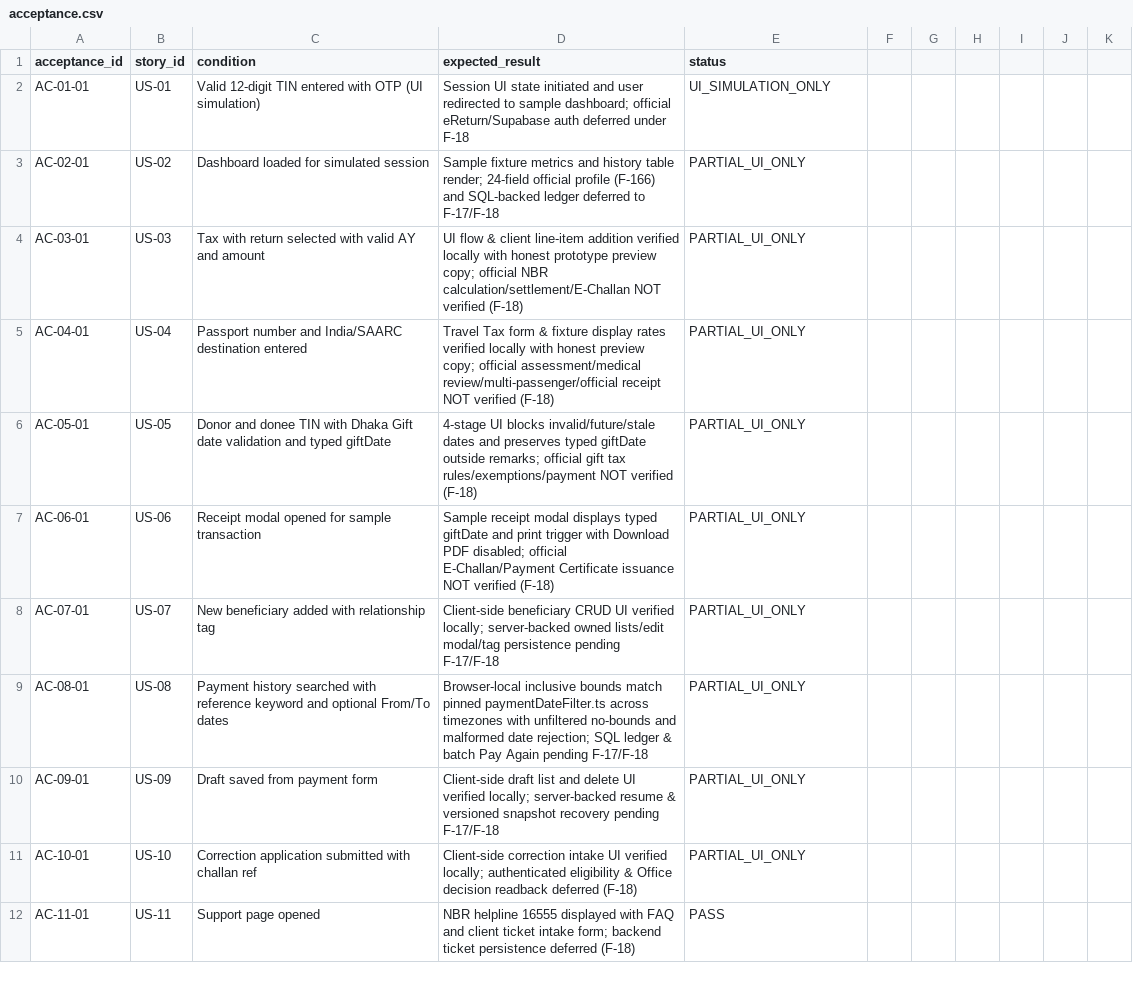
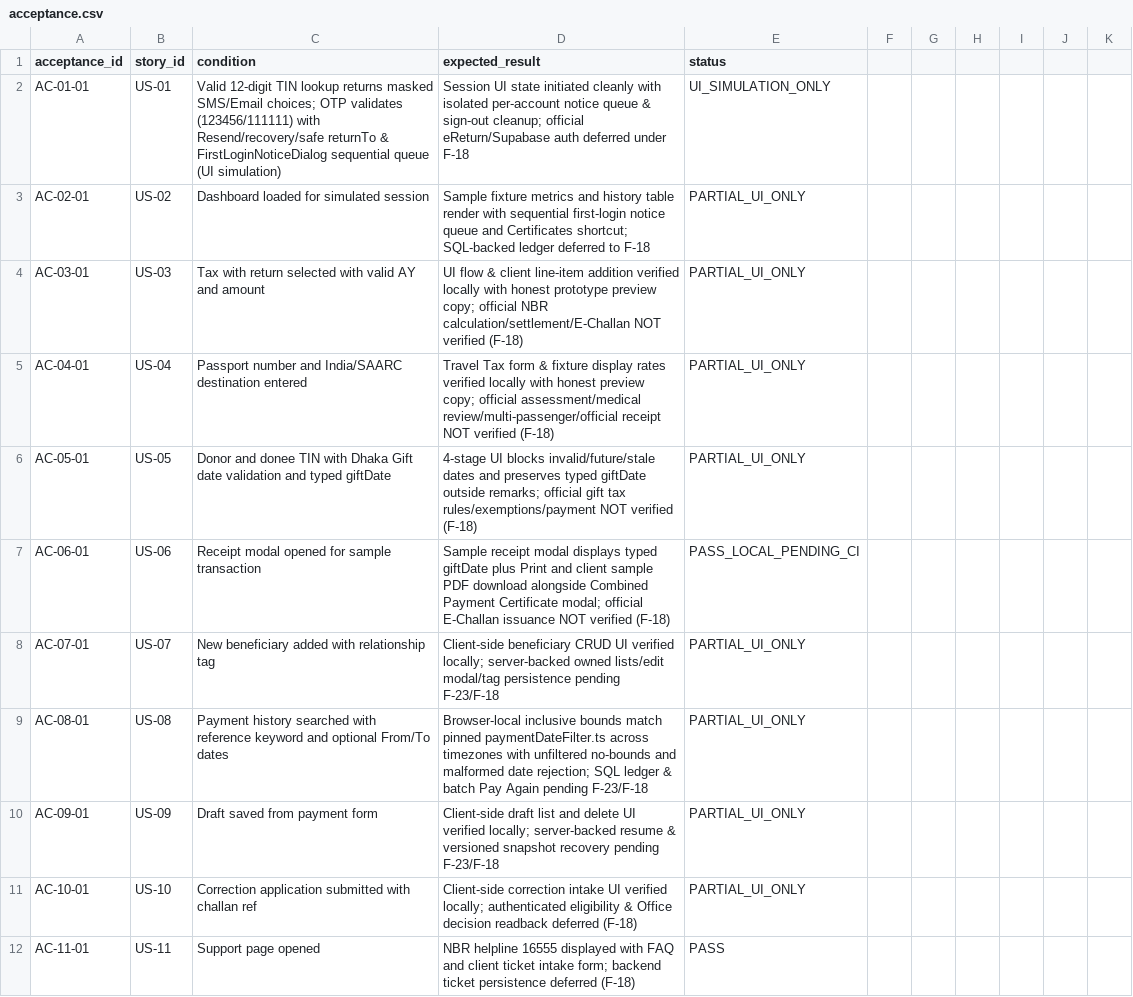
Before and after one commit to shihab-tech04/Nbr-taxpay-v2, a CSV file: docs/requirements/acceptance.csv, drawn as a sheet; only a part is shown; the diff covers the shown part only.

Commit message:
feat(profile): implement 24-field profile parity
- Synchronize 24-field profile manifest and UI
- Refactor embedded summary and certificate fields
- Add masked contact lookup and OTP simulation
- Enhance modal parity and account sign-out flow

```diff
--- a/docs/requirements/acceptance.csv
+++ b/docs/requirements/acceptance.csv
@@ -1,4 +1,4 @@
 acceptance_id,story_id,condition,expected_result,status
-AC-01-01,US-01,Valid 12-digit TIN entered with OTP (UI simulation),Session UI state initiated and user redirected to sample dashboard; official eReturn/Supabase auth deferred under F-18,UI_SIMULATION_ONLY
-AC-02-01,US-02,Dashboard loaded for simulated session,Sample fixture metrics and history table render; 24-field official profile (F-166) and SQL-backed ledger deferred to F-17/F-18,PARTIAL_UI_ONLY
+AC-01-01,US-01,Valid 12-digit TIN lookup returns masked SMS/Email choices; OTP validates (123456/111111) with Resend/recovery/safe returnTo & FirstLoginNoticeDialog sequential queue (UI simulation),Session UI state initiated cleanly with isolated per-account notice queue & sign-out cleanup; official eReturn/Supabase auth deferred under F-18,UI_SIMULATION_ONLY
+AC-02-01,US-02,Dashboard loaded for simulated session,Sample fixture metrics and history table render with sequential first-login notice queue and Certificates shortcut; SQL-backed ledger deferred to F-18,PARTIAL_UI_ONLY
 AC-03-01,US-03,Tax with return selected with valid AY and amount,UI flow & client line-item addition verified locally with honest prototype preview copy; official NBR calculation/settlement/E-Challan NOT verified (F-18),PARTIAL_UI_ONLY
@@ -6,6 +6,6 @@ AC-04-01,US-04,Passport number and India/SAARC destination entered,Travel Tax fo
 AC-05-01,US-05,Donor and donee TIN with Dhaka Gift date validation and typed giftDate,4-stage UI blocks invalid/future/stale dates and preserves typed giftDate outside remarks; official gift tax rules/exemptions/payment NOT verified (F-18),PARTIAL_UI_ONLY
-AC-06-01,US-06,Receipt modal opened for sample transaction,Sample receipt modal displays typed giftDate and print trigger with Download PDF disabled; official E-Challan/Payment Certificate issuance NOT verified (F-18),PARTIAL_UI_ONLY
-AC-07-01,US-07,New beneficiary added with relationship tag,Client-side beneficiary CRUD UI verified locally; server-backed owned lists/edit modal/tag persistence pending F-17/F-18,PARTIAL_UI_ONLY
-AC-08-01,US-08,Payment history searched with reference keyword and optional From/To dates,Browser-local inclusive bounds match pinned paymentDateFilter.ts across timezones with unfiltered no-bounds and malformed date rejection; SQL ledger & batch Pay Again pending F-17/F-18,PARTIAL_UI_ONLY
-AC-09-01,US-09,Draft saved from payment form,Client-side draft list and delete UI verified locally; server-backed resume & versioned snapshot recovery pending F-17/F-18,PARTIAL_UI_ONLY
+AC-06-01,US-06,Receipt modal opened for sample transaction,Sample receipt modal displays typed giftDate plus Print and client sample PDF download alongside Combined Payment Certificate modal; official E-Challan issuance NOT verified (F-18),PASS_LOCAL_PENDING_CI
+AC-07-01,US-07,New beneficiary added with relationship tag,Client-side beneficiary CRUD UI verified locally; server-backed owned lists/edit modal/tag persistence pending F-23/F-18,PARTIAL_UI_ONLY
+AC-08-01,US-08,Payment history searched with reference keyword and optional From/To dates,Browser-local inclusive bounds match pinned paymentDateFilter.ts across timezones with unfiltered no-bounds and malformed date rejection; SQL ledger & batch Pay Again pending F-23/F-18,PARTIAL_UI_ONLY
+AC-09-01,US-09,Draft saved from payment form,Client-side draft list and delete UI verified locally; server-backed resume & versioned snapshot recovery pending F-23/F-18,PARTIAL_UI_ONLY
 AC-10-01,US-10,Correction application submitted with challan ref,Client-side correction intake UI verified locally; authenticated eligibility & Office decision readback deferred (F-18),PARTIAL_UI_ONLY
```
Also changed, not shown: 22 edited cells elsewhere in this file, docs/requirements/features.csv, 42 other files.
